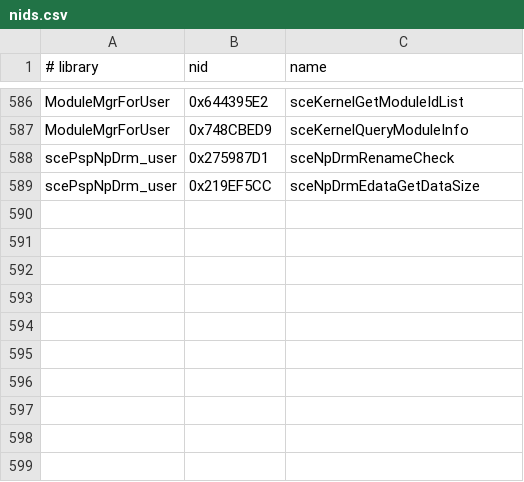
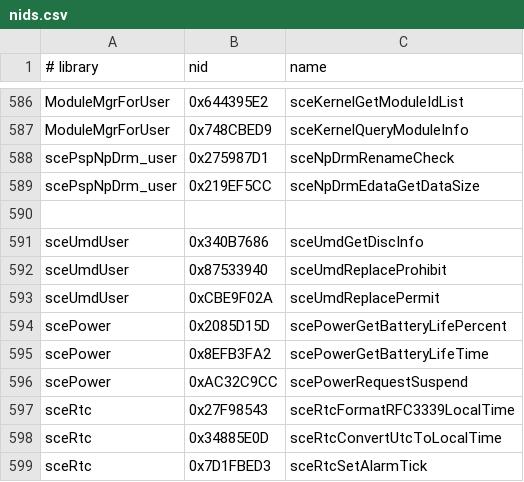
Before and after one commit to eldaxe/PortableKit, a CSV file: configs/nids.csv, drawn as a sheet; only a part is shown, gaps mark what is left out.

Commit message:
hle: register God Eater Burst UMD power and RTC NIDs

```diff
--- a/configs/nids.csv
+++ b/configs/nids.csv
@@ -589 +589,11 @@ scePspNpDrm_user,0x275987D1,sceNpDrmRenameCheck
 scePspNpDrm_user,0x219EF5CC,sceNpDrmEdataGetDataSize
+
+sceUmdUser,0x340B7686,sceUmdGetDiscInfo
+sceUmdUser,0x87533940,sceUmdReplaceProhibit
+sceUmdUser,0xCBE9F02A,sceUmdReplacePermit
+scePower,0x2085D15D,scePowerGetBatteryLifePercent
+scePower,0x8EFB3FA2,scePowerGetBatteryLifeTime
+scePower,0xAC32C9CC,scePowerRequestSuspend
+sceRtc,0x27F98543,sceRtcFormatRFC3339LocalTime
+sceRtc,0x34885E0D,sceRtcConvertUtcToLocalTime
+sceRtc,0x7D1FBED3,sceRtcSetAlarmTick
```
